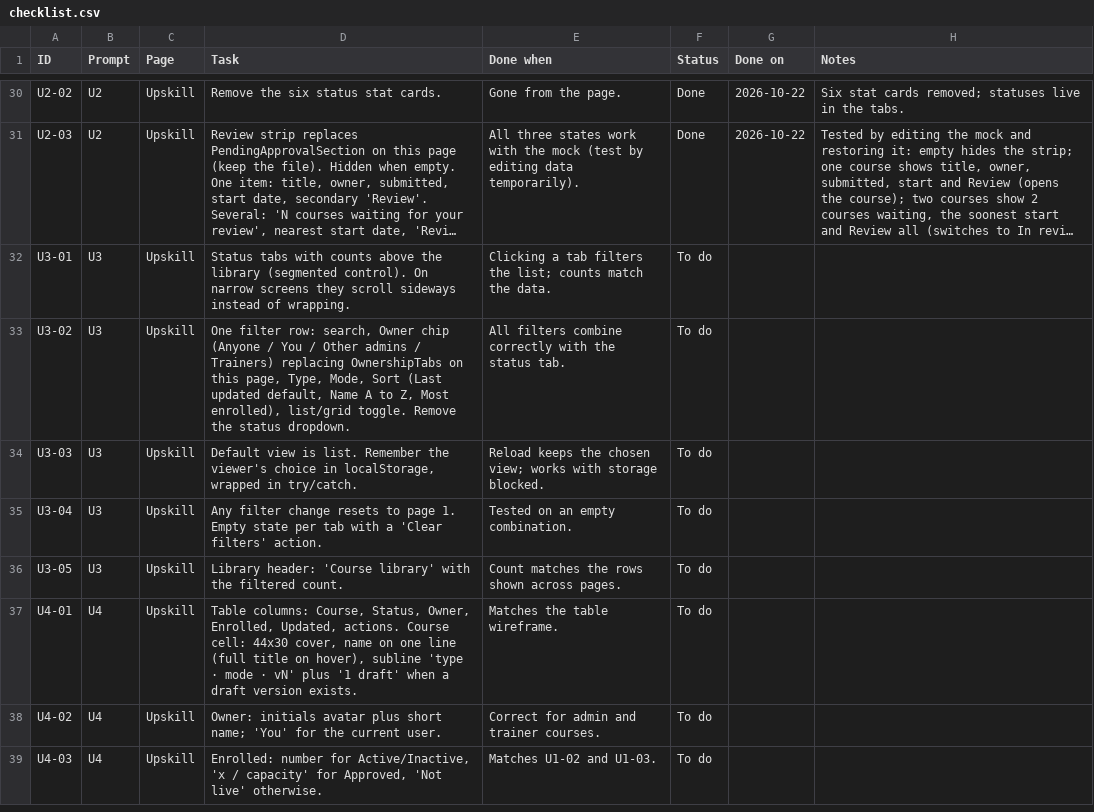
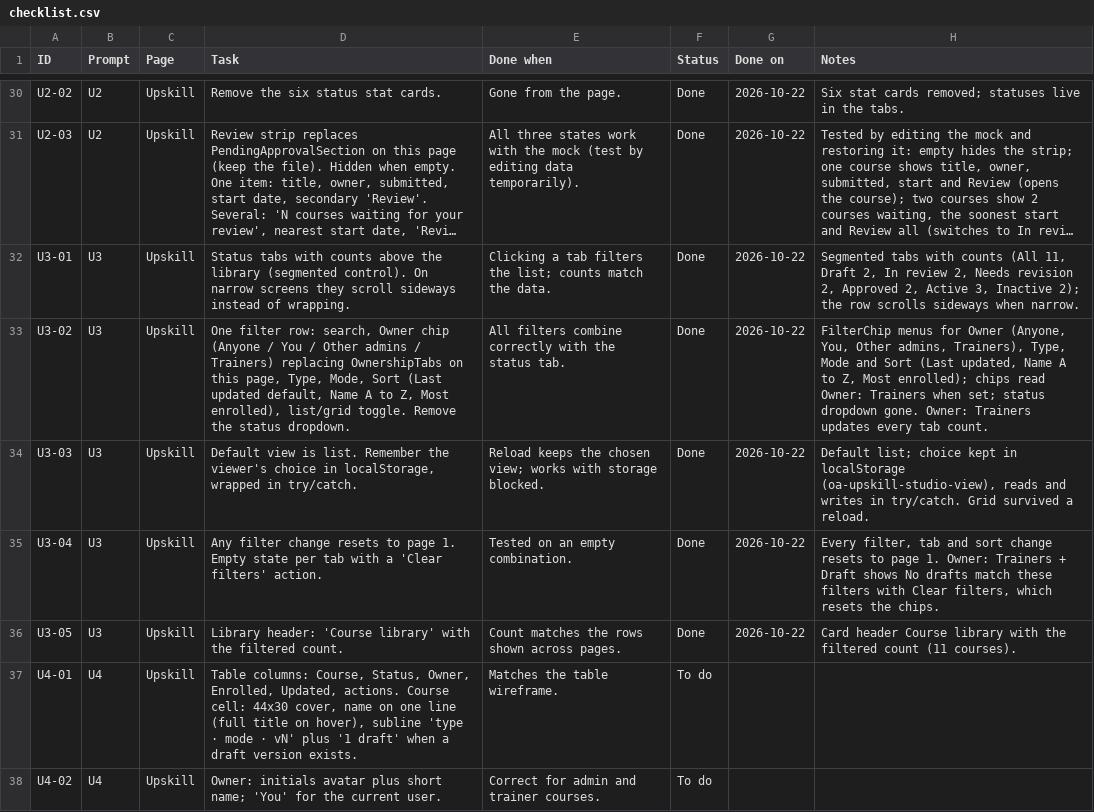
Before and after one commit to vinnasetiadi-droid/lnd-redesign, a CSV file: docs/upskill-studio/checklist.csv, drawn as a sheet; only a part is shown, gaps mark what is left out; the shorter side is filled out with more unchanged rows; long unchanged cells end in …; the diff names each change by its address in the sheet, - before the commit and + after, or states it on an @@ line.

```diff
--- a/docs/upskill-studio/checklist.csv
+++ b/docs/upskill-studio/checklist.csv
-F32:F36 (Status): To do
+F32:F36 (Status): Done
-G32:G36 (Done on): (empty)
+G32:G36 (Done on): 2026-10-22
-H32 (Notes): (empty)
+H32 (Notes): Segmented tabs with counts (All 11, Draft 2, In review 2, Needs revision 2, Approved 2, Active 3, Inactive 2); the row scrolls sideways when narrow.
-H33 (Notes): (empty)
+H33 (Notes): FilterChip menus for Owner (Anyone, You, Other admins, Trainers), Type, Mode and Sort (Last updated, Name A to Z, Most enrolled); chips read Owner: Trainers when set; status dropdown gone. Owner: Trainers updates every tab count.
-H34 (Notes): (empty)
+H34 (Notes): Default list; choice kept in localStorage (oa-upskill-studio-view), reads and writes in try/catch. Grid survived a reload.
-H35 (Notes): (empty)
+H35 (Notes): Every filter, tab and sort change resets to page 1. Owner: Trainers + Draft shows No drafts match these filters with Clear filters, which resets the chips.
-H36 (Notes): (empty)
+H36 (Notes): Card header Course library with the filtered count (11 courses).
```
Also changed, not shown: 3 other files.
